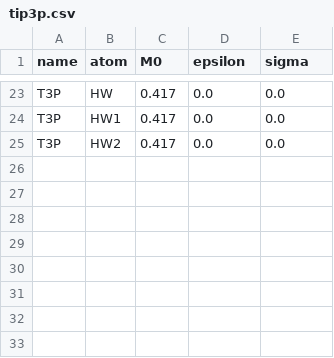
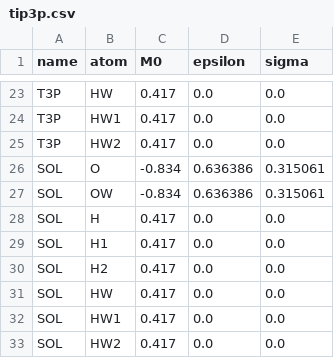
Before and after one commit to bukjoh/PyFraME, a CSV file: pyframe/data/tip3p.csv, drawn as a sheet; only a part is shown, gaps mark what is left out.

```diff
--- a/pyframe/data/tip3p.csv
+++ b/pyframe/data/tip3p.csv
@@ -25 +25,9 @@ T3P,HW1,0.417,0.0,0.0
 T3P,HW2,0.417,0.0,0.0
+SOL,O,-0.834,0.636386,0.315061
+SOL,OW,-0.834,0.636386,0.315061
+SOL,H,0.417,0.0,0.0
+SOL,H1,0.417,0.0,0.0
+SOL,H2,0.417,0.0,0.0
+SOL,HW,0.417,0.0,0.0
+SOL,HW1,0.417,0.0,0.0
+SOL,HW2,0.417,0.0,0.0
```
Also changed, not shown: pyframe/data/ff03.csv, pyframe/data/ff94.csv, 2 other files.
